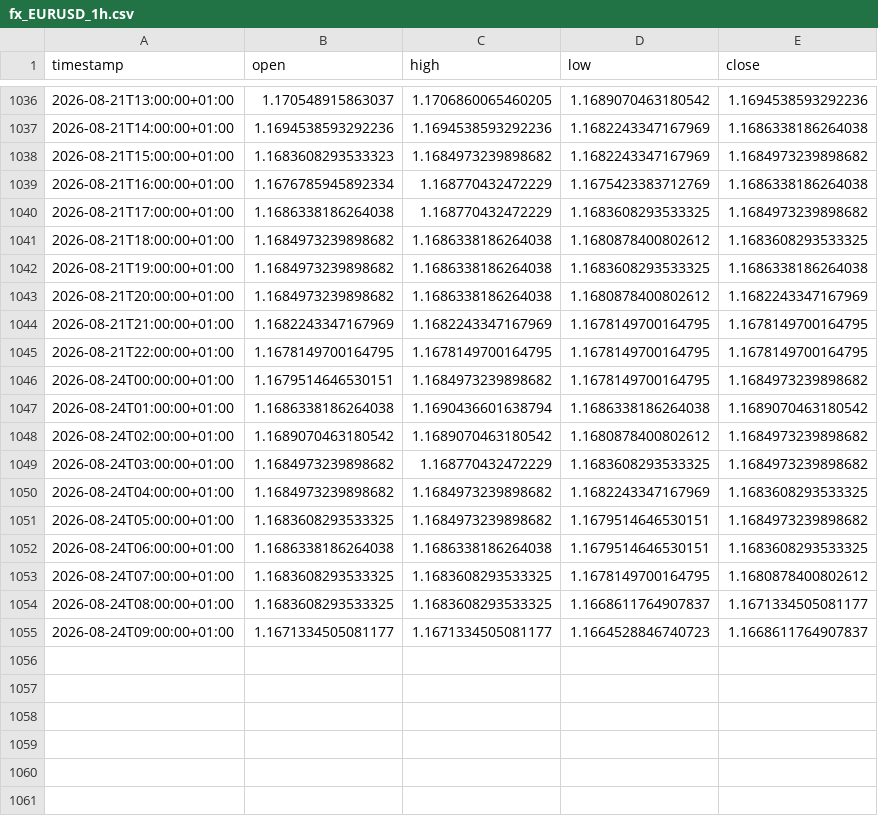
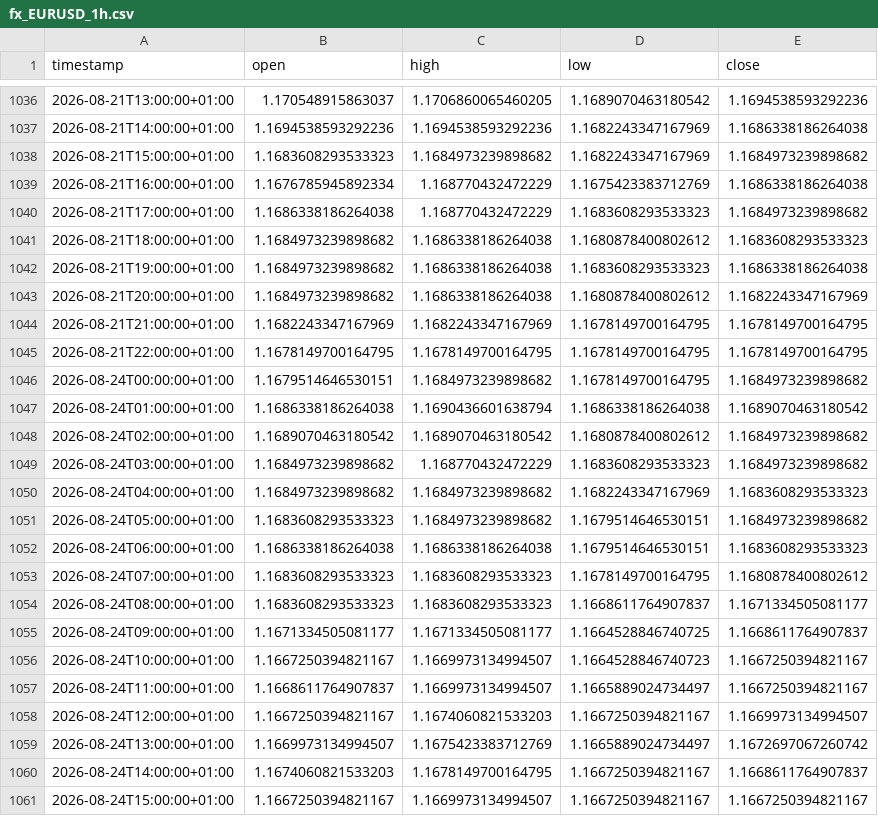
Before and after one commit to daniel17857-web/tide-paper-trader, a CSV file: data/fx_EURUSD_1h.csv, drawn as a sheet; only a part is shown, gaps mark what is left out.

```diff
--- a/data/fx_EURUSD_1h.csv
+++ b/data/fx_EURUSD_1h.csv
@@ -1039,5 +1039,5 @@ timestamp,open,high,low,close
 2026-08-21T16:00:00+01:00,1.1676785945892334,1.168770432472229,1.1675423383712769,1.1686338186264038
-2026-08-21T17:00:00+01:00,1.1686338186264038,1.168770432472229,1.1683608293533325,1.1684973239898682
-2026-08-21T18:00:00+01:00,1.1684973239898682,1.1686338186264038,1.1680878400802612,1.1683608293533325
-2026-08-21T19:00:00+01:00,1.1684973239898682,1.1686338186264038,1.1683608293533325,1.1686338186264038
+2026-08-21T17:00:00+01:00,1.1686338186264038,1.168770432472229,1.1683608293533323,1.1684973239898682
+2026-08-21T18:00:00+01:00,1.1684973239898682,1.1686338186264038,1.1680878400802612,1.1683608293533323
+2026-08-21T19:00:00+01:00,1.1684973239898682,1.1686338186264038,1.1683608293533323,1.1686338186264038
 2026-08-21T20:00:00+01:00,1.1684973239898682,1.1686338186264038,1.1680878400802612,1.1682243347167969
@@ -1048,8 +1048,14 @@ timestamp,open,high,low,close
 2026-08-24T02:00:00+01:00,1.1689070463180542,1.1689070463180542,1.1680878400802612,1.1684973239898682
-2026-08-24T03:00:00+01:00,1.1684973239898682,1.168770432472229,1.1683608293533325,1.1684973239898682
-2026-08-24T04:00:00+01:00,1.1684973239898682,1.1684973239898682,1.1682243347167969,1.1683608293533325
-2026-08-24T05:00:00+01:00,1.1683608293533325,1.1684973239898682,1.1679514646530151,1.1684973239898682
-2026-08-24T06:00:00+01:00,1.1686338186264038,1.1686338186264038,1.1679514646530151,1.1683608293533325
-2026-08-24T07:00:00+01:00,1.1683608293533325,1.1683608293533325,1.1678149700164795,1.1680878400802612
-2026-08-24T08:00:00+01:00,1.1683608293533325,1.1683608293533325,1.1668611764907837,1.1671334505081177
-2026-08-24T09:00:00+01:00,1.1671334505081177,1.1671334505081177,1.1664528846740723,1.1668611764907837
+2026-08-24T03:00:00+01:00,1.1684973239898682,1.168770432472229,1.1683608293533323,1.1684973239898682
+2026-08-24T04:00:00+01:00,1.1684973239898682,1.1684973239898682,1.1682243347167969,1.1683608293533323
+2026-08-24T05:00:00+01:00,1.1683608293533323,1.1684973239898682,1.1679514646530151,1.1684973239898682
+2026-08-24T06:00:00+01:00,1.1686338186264038,1.1686338186264038,1.1679514646530151,1.1683608293533323
+2026-08-24T07:00:00+01:00,1.1683608293533323,1.1683608293533323,1.1678149700164795,1.1680878400802612
+2026-08-24T08:00:00+01:00,1.1683608293533323,1.1683608293533323,1.1668611764907837,1.1671334505081177
+2026-08-24T09:00:00+01:00,1.1671334505081177,1.1671334505081177,1.1664528846740725,1.1668611764907837
+2026-08-24T10:00:00+01:00,1.1667250394821167,1.1669973134994507,1.1664528846740723,1.1667250394821167
+2026-08-24T11:00:00+01:00,1.1668611764907837,1.1669973134994507,1.1665889024734497,1.1667250394821167
+2026-08-24T12:00:00+01:00,1.1667250394821167,1.1674060821533203,1.1667250394821167,1.1669973134994507
+2026-08-24T13:00:00+01:00,1.1669973134994507,1.1675423383712769,1.1665889024734497,1.1672697067260742
+2026-08-24T14:00:00+01:00,1.1674060821533203,1.1678149700164795,1.1667250394821167,1.1668611764907837
+2026-08-24T15:00:00+01:00,1.1667250394821167,1.1669973134994507,1.1667250394821167,1.1667250394821167
```
Also changed, not shown: data/fx_AUDUSD_1h.csv, data/fx_GBPUSD_1h.csv, 4 other files.
